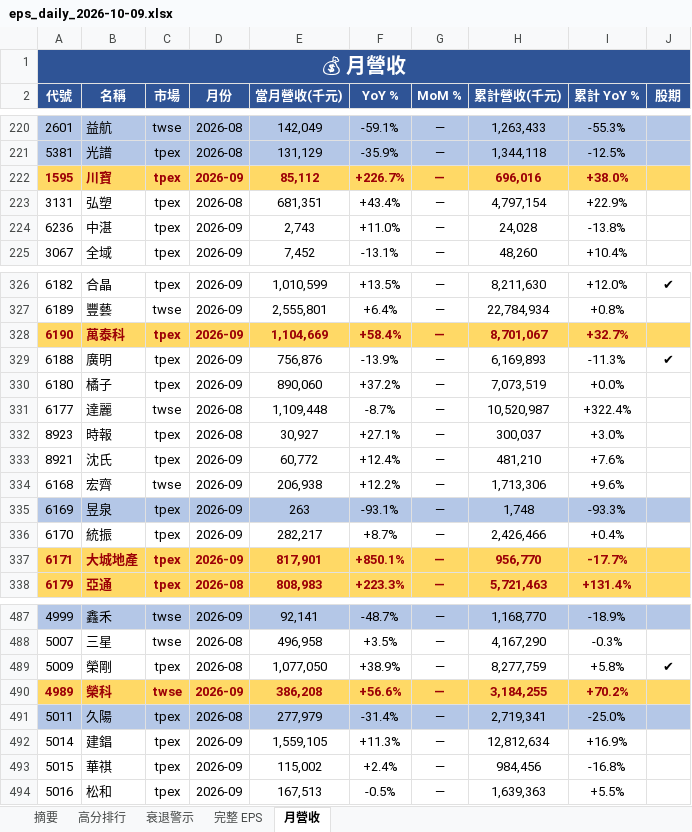
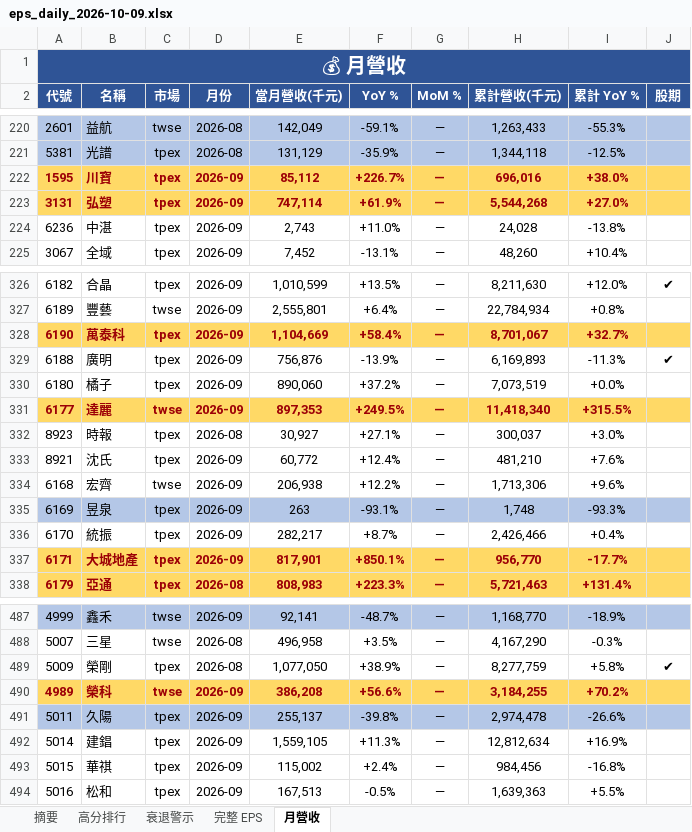
Before and after one commit to ianlife4/eps-cron, an Excel workbook: reports/eps_daily_2026-10-09.xlsx, sheet 月營收, drawn as a sheet; only a part is shown, gaps mark what is left out; values as stored, in another font and other column widths than the file's, no borders; the diff names each change by its address in the sheet, - before the commit and + after, or states it on an @@ line.

Commit message:
📊 EPS daily 2026-10-09 12:50 UTC

```diff
--- a/reports/eps_daily_2026-10-09.xlsx (sheet 月營收)
+++ b/reports/eps_daily_2026-10-09.xlsx (sheet 月營收)
-A223:J223 fill: none
+A223:J223 fill: #FFD966
@@ A223:I223 bold: off → on, text colour: black → #9C0006 @@
-D223 (月份): 2026-08
+D223 (月份): 2026-09
-E223 (當月營收(千元)): 681,351
+E223 (當月營收(千元)): 747,114
-F223 (YoY %): +43.4%
+F223 (YoY %): +61.9%
-H223 (累計營收(千元)): 4,797,154
+H223 (累計營收(千元)): 5,544,268
-I223 (累計 YoY %): +22.9%
+I223 (累計 YoY %): +27.0%
-A331:J331 fill: none
+A331:J331 fill: #FFD966
@@ A331:I331 bold: off → on, text colour: black → #9C0006 @@
-D331 (月份): 2026-08
+D331 (月份): 2026-09
-E331 (當月營收(千元)): 1,109,448
+E331 (當月營收(千元)): 897,353
-F331 (YoY %): -8.7%
+F331 (YoY %): +249.5%
-H331 (累計營收(千元)): 10,520,987
+H331 (累計營收(千元)): 11,418,340
-I331 (累計 YoY %): +322.4%
+I331 (累計 YoY %): +315.5%
-D491 (月份): 2026-08
+D491 (月份): 2026-09
-E491 (當月營收(千元)): 277,979
+E491 (當月營收(千元)): 255,137
-F491 (YoY %): -31.4%
+F491 (YoY %): -39.8%
-H491 (累計營收(千元)): 2,719,341
+H491 (累計營收(千元)): 2,974,478
-I491 (累計 YoY %): -25.0%
+I491 (累計 YoY %): -26.6%
```
Also changed, not shown: sheet 摘要.
